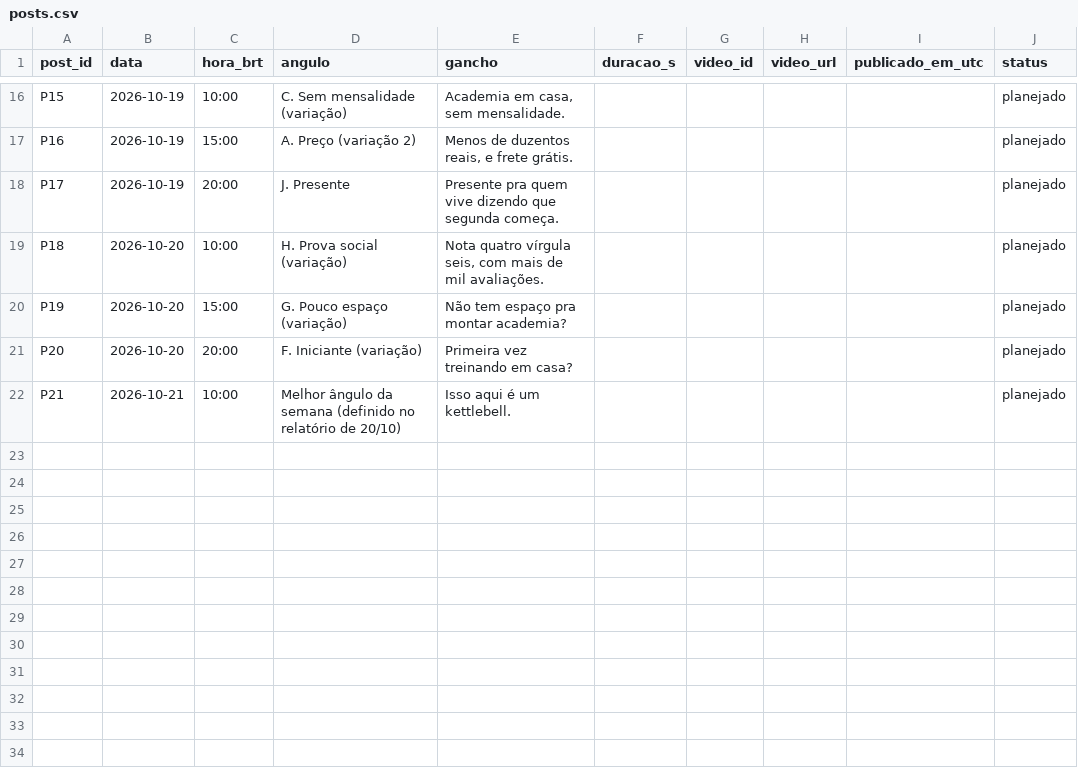
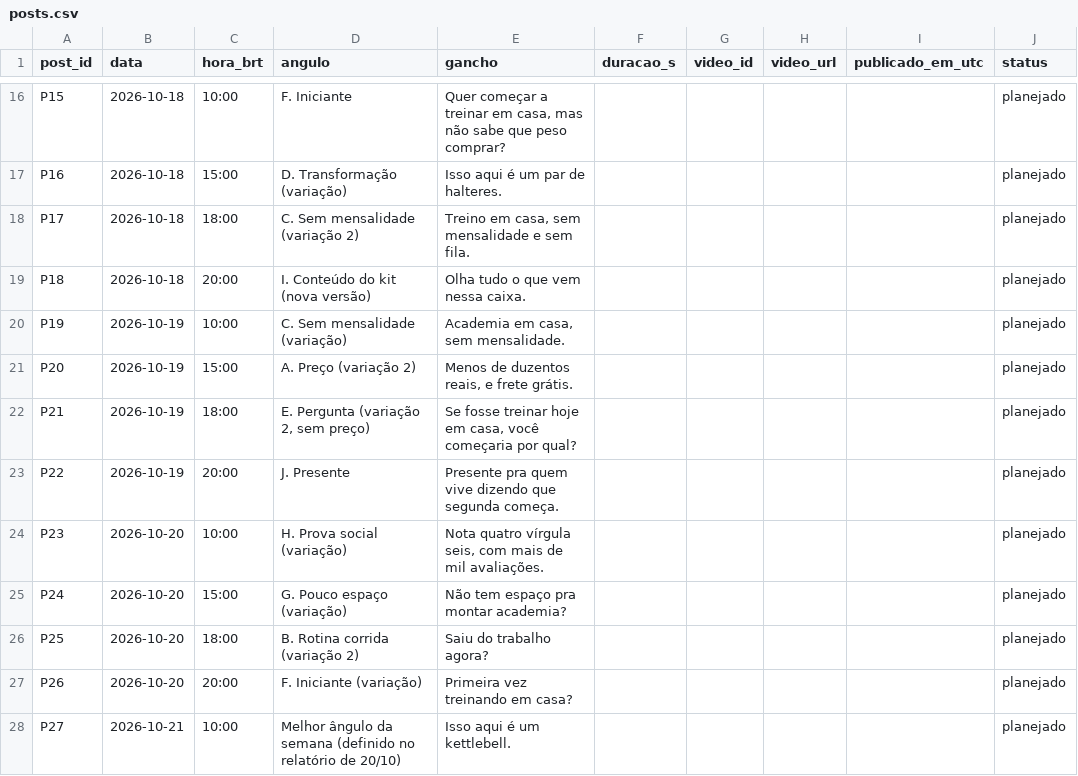
Before and after one commit to lucas-mais-cedo/tiktok-shop, a CSV file: metricas/posts.csv, drawn as a sheet; only a part is shown, gaps mark what is left out; the diff covers the shown part only; the diff names each change by its address in the sheet, - before the commit and + after, or states it on an @@ line.

```diff
--- a/metricas/posts.csv
+++ b/metricas/posts.csv
-B16:B18 (data): 2026-10-19
+B16:B18 (data): 2026-10-18
-D16 (angulo): C. Sem mensalidade (variação)
+D16 (angulo): F. Iniciante
-E16 (gancho): Academia em casa, sem mensalidade.
+E16 (gancho): Quer começar a treinar em casa, mas não sabe que peso comprar?
-D17 (angulo): A. Preço (variação 2)
+D17 (angulo): D. Transformação (variação)
-E17 (gancho): Menos de duzentos reais, e frete grátis.
+E17 (gancho): Isso aqui é um par de halteres.
-C18 (hora_brt): 20:00
+C18 (hora_brt): 18:00
-D18 (angulo): J. Presente
+D18 (angulo): C. Sem mensalidade (variação 2)
-E18 (gancho): Presente pra quem vive dizendo que segunda começa.
+E18 (gancho): Treino em casa, sem mensalidade e sem fila.
-B19 (data): 2026-10-20
+B19 (data): 2026-10-18
-C19 (hora_brt): 10:00
+C19 (hora_brt): 20:00
-D19 (angulo): H. Prova social (variação)
+D19 (angulo): I. Conteúdo do kit (nova versão)
-E19 (gancho): Nota quatro vírgula seis, com mais de mil avaliações.
+E19 (gancho): Olha tudo o que vem nessa caixa.
-B20:B21 (data): 2026-10-20
+B20:B21 (data): 2026-10-19
-C20 (hora_brt): 15:00
+C20 (hora_brt): 10:00
-D20 (angulo): G. Pouco espaço (variação)
+D20 (angulo): C. Sem mensalidade (variação)
-E20 (gancho): Não tem espaço pra montar academia?
+E20 (gancho): Academia em casa, sem mensalidade.
-C21 (hora_brt): 20:00
+C21 (hora_brt): 15:00
-D21 (angulo): F. Iniciante (variação)
+D21 (angulo): A. Preço (variação 2)
-E21 (gancho): Primeira vez treinando em casa?
+E21 (gancho): Menos de duzentos reais, e frete grátis.
-B22 (data): 2026-10-21
+B22 (data): 2026-10-19
-C22 (hora_brt): 10:00
+C22 (hora_brt): 18:00
-D22 (angulo): Melhor ângulo da semana (definido no relatório de 20/10)
+D22 (angulo): E. Pergunta (variação 2, sem preço)
-E22 (gancho): Isso aqui é um kettlebell.
+E22 (gancho): Se fosse treinar hoje em casa, você começaria por qual?
+row 23: P22 | 2026-10-19 | 20:00 | J. Presente | Presente pra quem vive dizendo que segunda começa. |  |  |  |  | planejado
+row 24: P23 | 2026-10-20 | 10:00 | H. Prova social (variação) | Nota quatro vírgula seis, com mais de mil avaliações. |  |  |  |  | planejado
+row 25: P24 | 2026-10-20 | 15:00 | G. Pouco espaço (variação) | Não tem espaço pra montar academia? |  |  |  |  | planejado
+row 26: P25 | 2026-10-20 | 18:00 | B. Rotina corrida (variação 2) | Saiu do trabalho agora? |  |  |  |  | planejado
+row 27: P26 | 2026-10-20 | 20:00 | F. Iniciante (variação) | Primeira vez treinando em casa? |  |  |  |  | planejado
+row 28: P27 | 2026-10-21 | 10:00 | Melhor ângulo da semana (definido no relatório de 20/10) | Isso aqui é um kettlebell. |  |  |  |  | planejado
```
Also changed, not shown: 35 edited cells elsewhere in this file, 52 other files.
